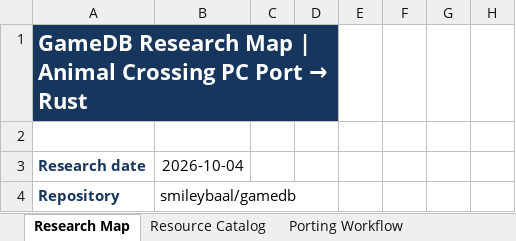
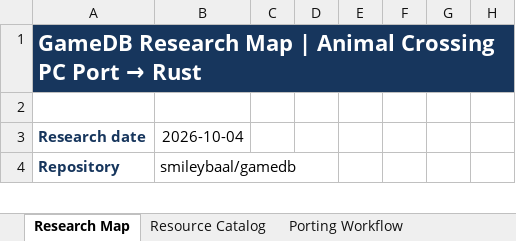
Before and after one commit to himan1372/rustimal-crossing, an Excel workbook: gamedb_research.xlsx, sheet Research Map, drawn as a sheet; only a part is shown; values as stored, in another font and other column widths than the file's, no borders; removed rows and columns are numbered as before the commit, all else as after; the diff covers the shown part only; the diff names each change by its address in the sheet, - before the commit and + after, or states it on an @@ line.

```diff
--- a/gamedb_research.xlsx (sheet Research Map)
+++ b/gamedb_research.xlsx (sheet Research Map)
-A1:D1 merged
+A1:H1 merged
```
Also changed, not shown: 1 added row and merged cells elsewhere in this sheet, 3 other files.
